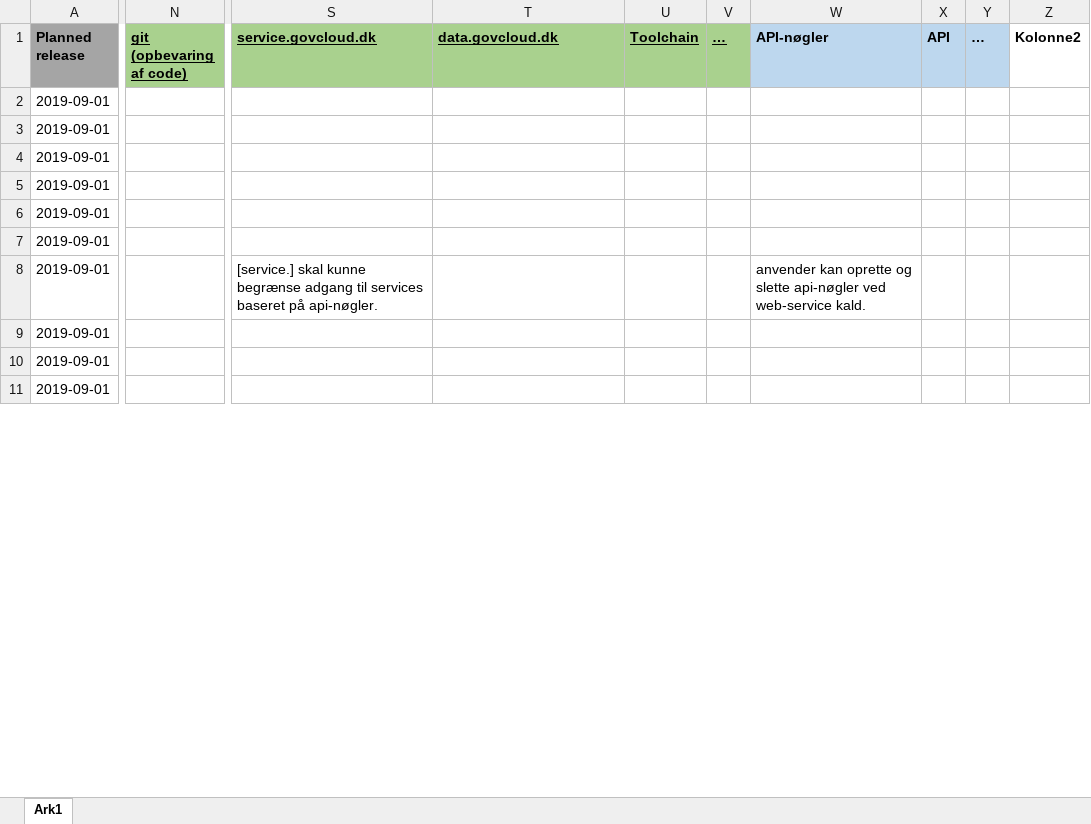
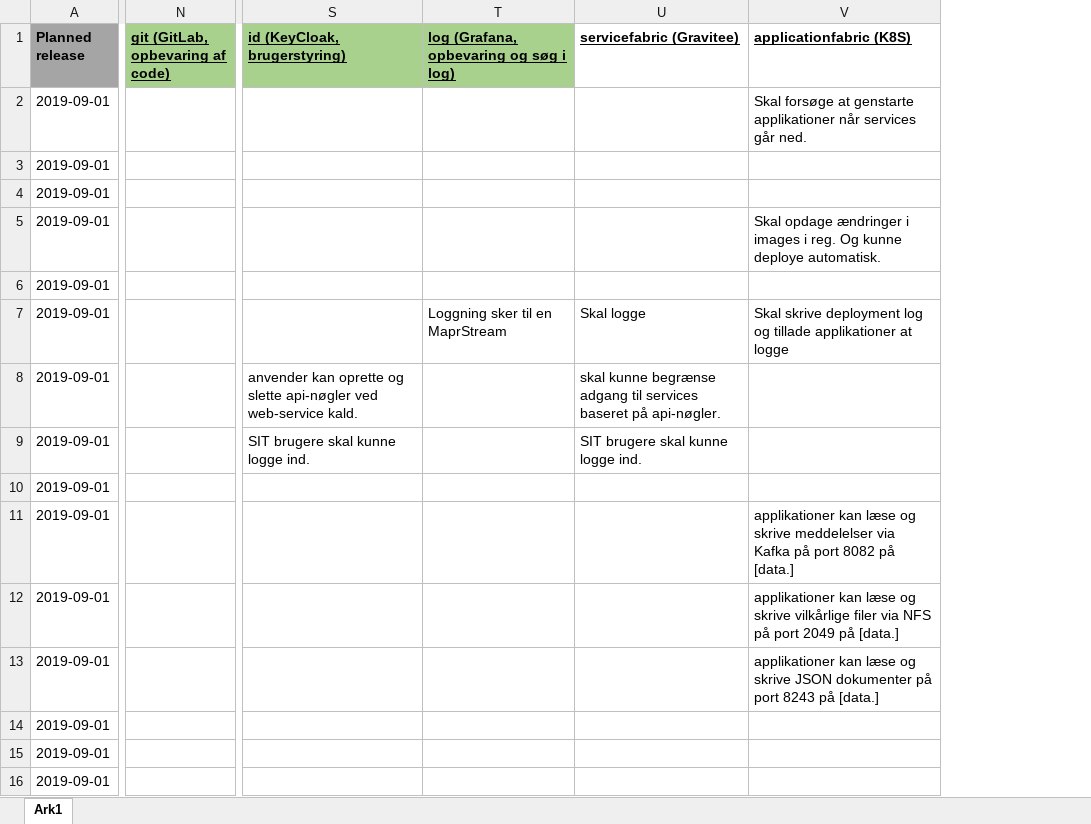
Before and after one commit to digst/cloud, an Excel workbook: docs/userstories.xlsx, sheet Ark1, drawn as a sheet; only a part is shown, gaps mark what is left out; values as stored, in another font and other column widths than the file's, no borders; conditional formats not drawn; removed rows and columns are numbered as before the commit, all else as after; rows hold the shown columns only; the diff covers the shown part only; the diff names each change by its address in the sheet, - before the commit and + after, or states it on an @@ line.

Commit message:
Add files via upload

```diff
--- a/docs/userstories.xlsx (sheet Ark1)
+++ b/docs/userstories.xlsx (sheet Ark1)
-column N (git (opbevaring af code)), empty
+column N (git (GitLab, opbevaring af code)), empty
-column S (service.govcloud.dk), row 8: [service.] skal kunne begrænse adgang til services baseret på api-nøgler.
+column S (id (KeyCloak, brugerstyring)), rows 8-9: anvender kan oprette og slette api-nøgler ved web-service kald. | SIT brugere skal kunne logge ind.
+column T, rows 1-7: log (Grafana, opbevaring og søg i log) |  |  |  |  |  | Loggning sker til en MaprStream
+column U (servicefabric (Gravitee)), rows 7-9: Skal logge | skal kunne begrænse adgang til services baseret på api-nøgler. | SIT brugere skal kunne logge ind.
-column U (Toolchain), empty
-column V (…), empty
-column W (API-nøgler), row 8: anvender kan oprette og slette api-nøgler ved web-service kald.
-column X (API), empty
-column Y (…), empty
-column Z (Kolonne2), empty
-V1: data.govcloud.dk
+V1: applicationfabric (K8S)
-V1 fill: #A9D18E
+V1 fill: none
-V2 (applicationfabric (K8S)): (empty)
+V2 (applicationfabric (K8S)): Skal forsøge at genstarte applikationer når services går ned.
-V5 (applicationfabric (K8S)): (empty)
+V5 (applicationfabric (K8S)): Skal opdage ændringer i images i reg. Og kunne deploye automatisk.
-V7 (applicationfabric (K8S)): (empty)
+V7 (applicationfabric (K8S)): Skal skrive deployment log og tillade applikationer at logge
+row 10: 2019-09-01
+row 11: 2019-09-01 |  |  |  |  | applikationer kan læse og skrive meddelelser via Kafka på port 8082 på [data.]
+row 12: 2019-09-01 |  |  |  |  | applikationer kan læse og skrive vilkårlige filer via NFS på port 2049 på [data.]
+row 13: 2019-09-01 |  |  |  |  | applikationer kan læse og skrive JSON dokumenter på port 8243 på [data.]
+row 14: 2019-09-01
```
Also changed, not shown: 3 added rows, 6 removed rows, 1 added column, 29 edited cells and cell formats elsewhere in this sheet, formulas that keep their value.
